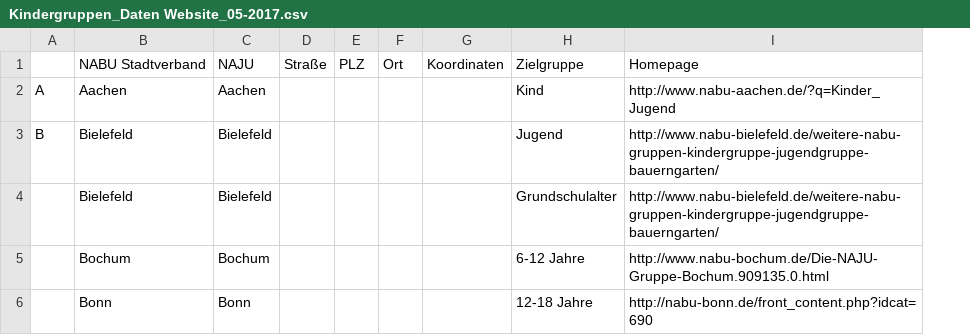
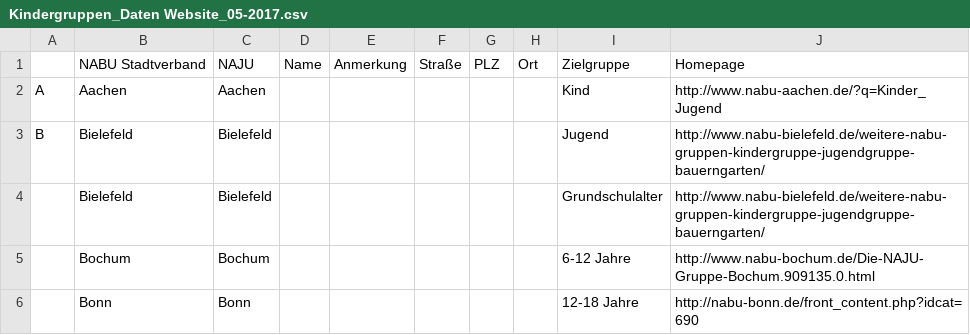
Before and after one commit to Intevation/naju, a CSV file: data/Kindergruppen_Daten Website_05-2017.csv, drawn as a sheet; only a part is shown; removed rows and columns are numbered as before the commit, all else as after; the diff covers the shown part only; the diff names each change by its address in the sheet, - before the commit and + after, or states it on an @@ line.

Commit message:
Updated.

```diff
--- a/data/Kindergruppen_Daten Website_05-2017.csv
+++ b/data/Kindergruppen_Daten Website_05-2017.csv
+column D, row 1: Name
+column E, row 1: Anmerkung
-column G, row 1: Koordinaten
```
Also changed, not shown: 2 removed rows and 16 edited cells elsewhere in this file.
